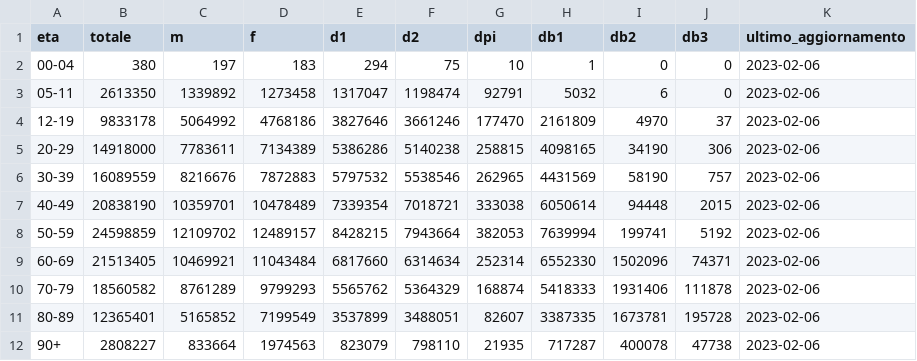
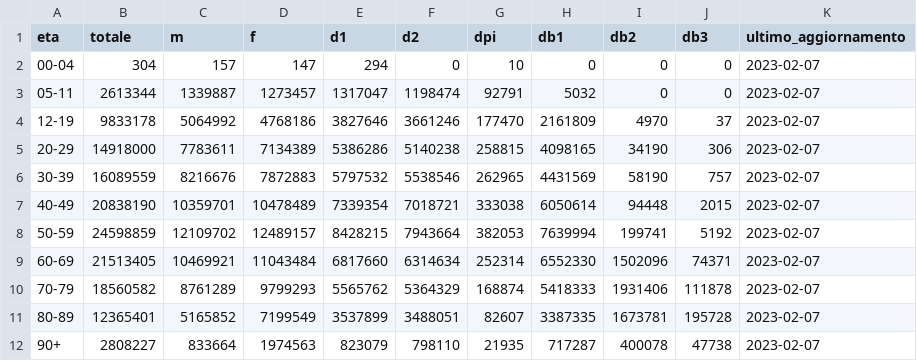
Before and after one commit to L1nk3N/dati-covid, a CSV file: dati/anagrafica-vaccini-summary-latest.csv, drawn as a sheet.

Commit message:
Updated clean data for 0-4 MEV

```diff
--- a/dati/anagrafica-vaccini-summary-latest.csv
+++ b/dati/anagrafica-vaccini-summary-latest.csv
@@ -1,12 +1,12 @@
 eta,totale,m,f,d1,d2,dpi,db1,db2,db3,ultimo_aggiornamento
-00-04,380,197,183,294,75,10,1,0,0,2023-02-06
-05-11,2613350,1339892,1273458,1317047,1198474,92791,5032,6,0,2023-02-06
-12-19,9833178,5064992,4768186,3827646,3661246,177470,2161809,4970,37,2023-02-06
-20-29,14918000,7783611,7134389,5386286,5140238,258815,4098165,34190,306,2023-02-06
-30-39,16089559,8216676,7872883,5797532,5538546,262965,4431569,58190,757,2023-02-06
-40-49,20838190,10359701,10478489,7339354,7018721,333038,6050614,94448,2015,2023-02-06
-50-59,24598859,12109702,12489157,8428215,7943664,382053,7639994,199741,5192,2023-02-06
-60-69,21513405,10469921,11043484,6817660,6314634,252314,6552330,1502096,74371,2023-02-06
-70-79,18560582,8761289,9799293,5565762,5364329,168874,5418333,1931406,111878,2023-02-06
-80-89,12365401,5165852,7199549,3537899,3488051,82607,3387335,1673781,195728,2023-02-06
-90+,2808227,833664,1974563,823079,798110,21935,717287,400078,47738,2023-02-06
+00-04,304,157,147,294,0,10,0,0,0,2023-02-07
+05-11,2613344,1339887,1273457,1317047,1198474,92791,5032,0,0,2023-02-07
+12-19,9833178,5064992,4768186,3827646,3661246,177470,2161809,4970,37,2023-02-07
+20-29,14918000,7783611,7134389,5386286,5140238,258815,4098165,34190,306,2023-02-07
+30-39,16089559,8216676,7872883,5797532,5538546,262965,4431569,58190,757,2023-02-07
+40-49,20838190,10359701,10478489,7339354,7018721,333038,6050614,94448,2015,2023-02-07
+50-59,24598859,12109702,12489157,8428215,7943664,382053,7639994,199741,5192,2023-02-07
+60-69,21513405,10469921,11043484,6817660,6314634,252314,6552330,1502096,74371,2023-02-07
+70-79,18560582,8761289,9799293,5565762,5364329,168874,5418333,1931406,111878,2023-02-07
+80-89,12365401,5165852,7199549,3537899,3488051,82607,3387335,1673781,195728,2023-02-07
+90+,2808227,833664,1974563,823079,798110,21935,717287,400078,47738,2023-02-07
```
Also changed, not shown: dati/vaccini-summary-latest.csv, 6 other files.
